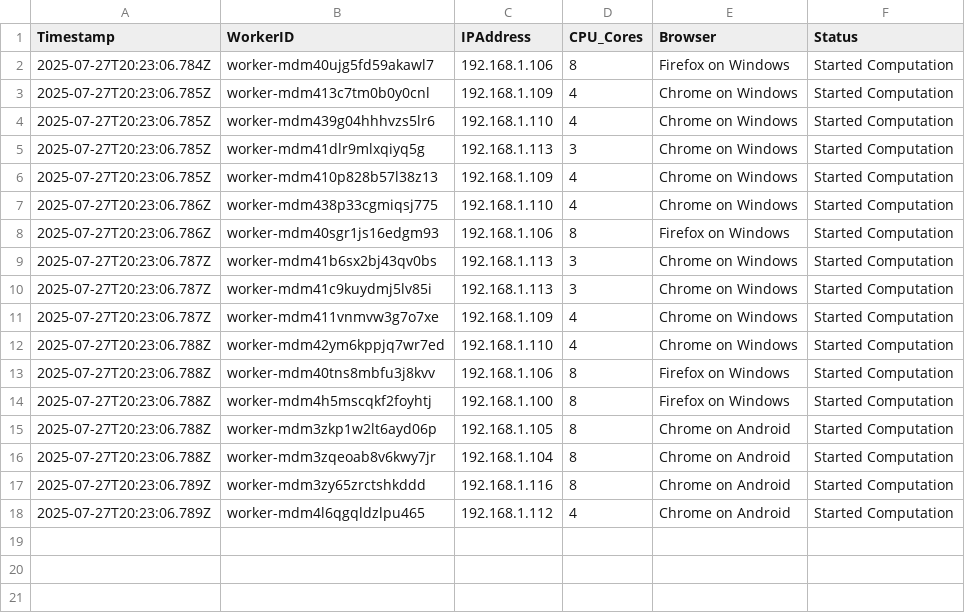
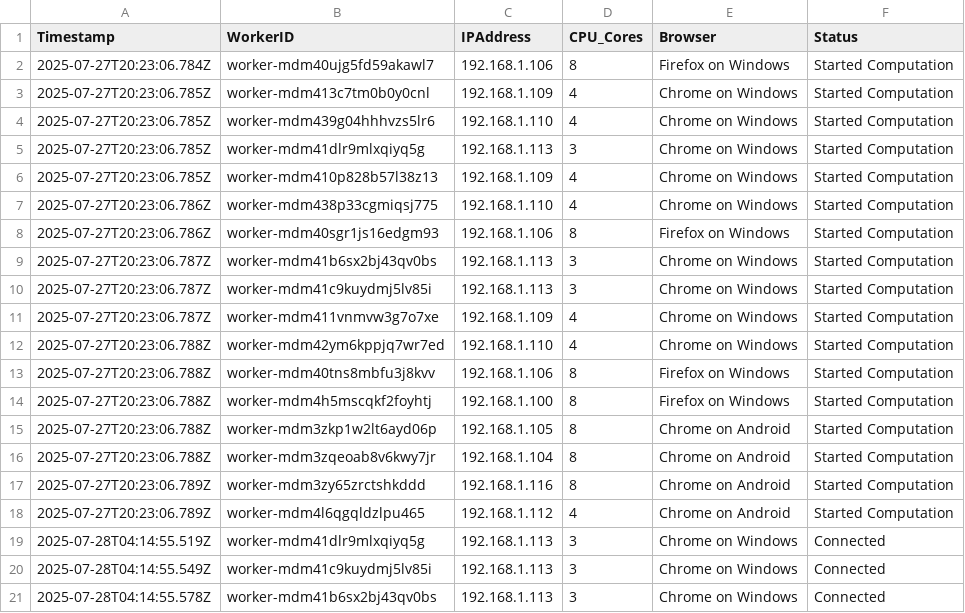
Before and after one commit to shyed2001/Webassembly, a CSV file: CCGS_WASM/prime_distributed_projectPrlCcB1B (2) - Code/worker_log.csv, drawn as a sheet; the diff names each change by its address in the sheet, - before the commit and + after, or states it on an @@ line.

```diff
--- a/CCGS_WASM/prime_distributed_projectPrlCcB1B (2) - Code/worker_log.csv
+++ b/CCGS_WASM/prime_distributed_projectPrlCcB1B (2) - Code/worker_log.csv
+row 19: 2025-07-28T04:14:55.519Z | worker-mdm41dlr9mlxqiyq5g | 192.168.1.113 | 3 | Chrome on Windows | Connected
+row 20: 2025-07-28T04:14:55.549Z | worker-mdm41c9kuydmj5lv85i | 192.168.1.113 | 3 | Chrome on Windows | Connected
+row 21: 2025-07-28T04:14:55.578Z | worker-mdm41b6sx2bj43qv0bs | 192.168.1.113 | 3 | Chrome on Windows | Connected
```
Also changed, not shown: CCGS_WASM/prime_distributed_projectPrlCcB1B (2)/worker_log.csv, 4 other files.
